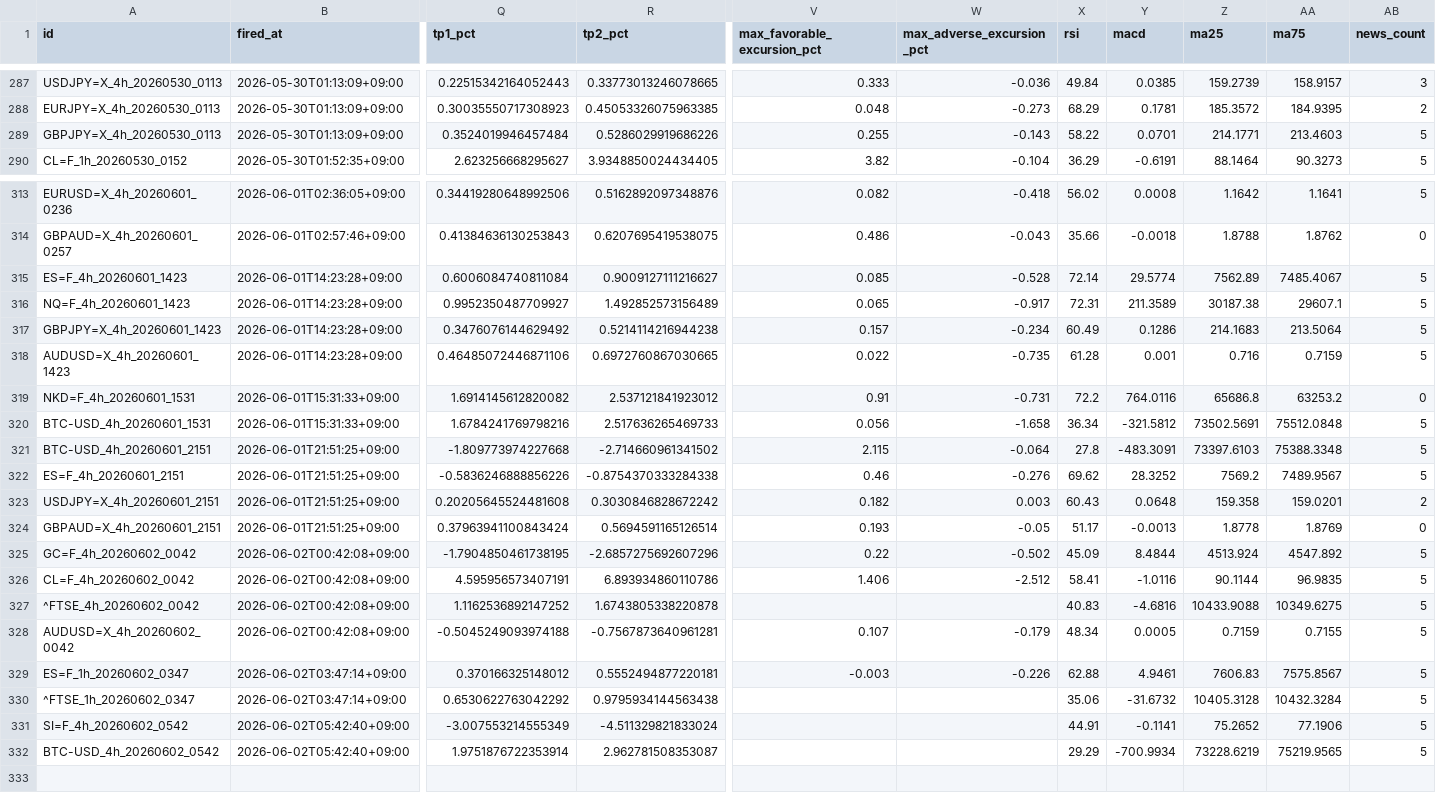
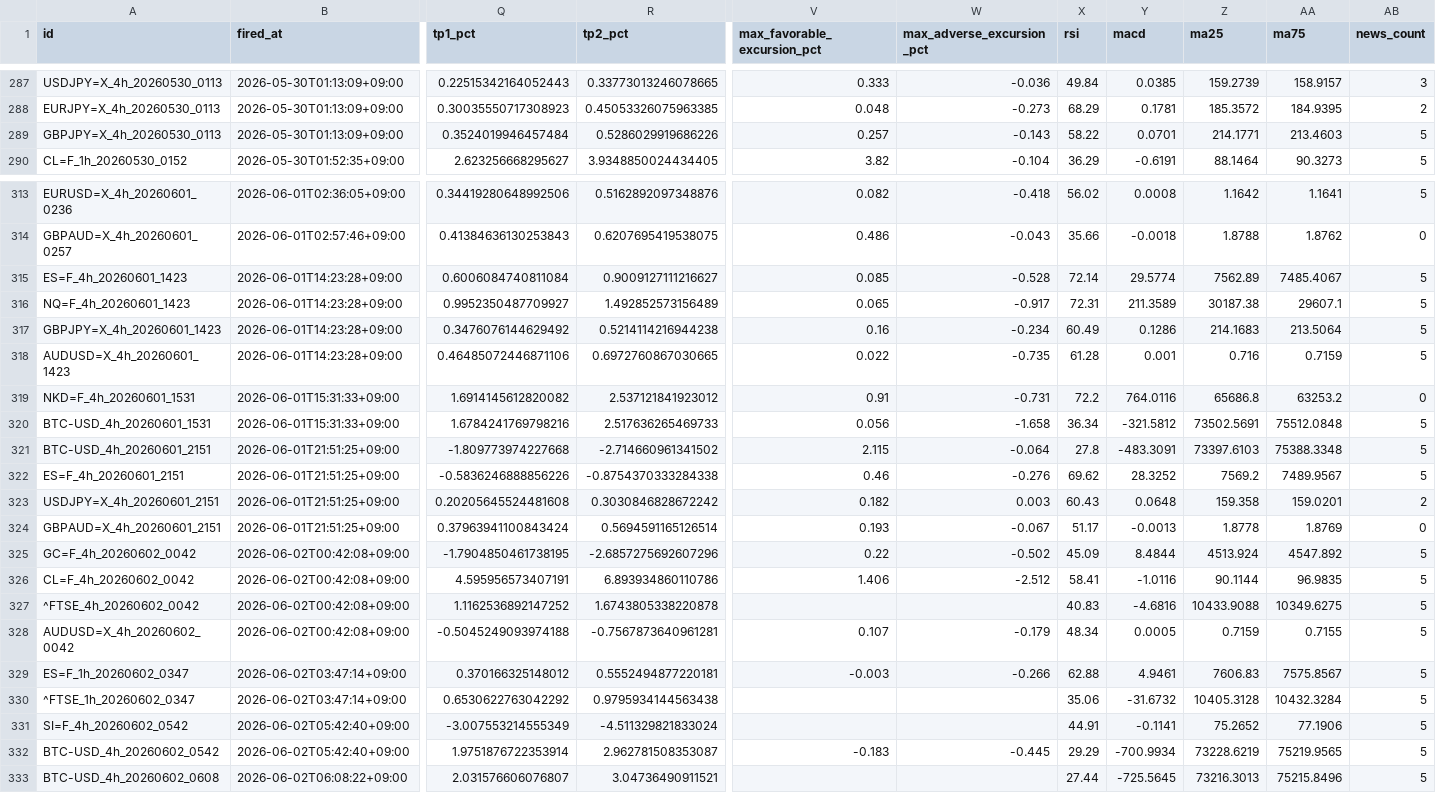
Before and after one commit to invest-ai-info/marketwatch-ai, a CSV file: signals-log.csv, drawn as a sheet; only a part is shown, gaps mark what is left out; rows hold the shown columns only; the diff names each change by its address in the sheet, - before the commit and + after, or states it on an @@ line.

```diff
--- a/signals-log.csv
+++ b/signals-log.csv
-V289 (max_favorable_excursion_pct): 0.255
+V289 (max_favorable_excursion_pct): 0.257
-V317 (max_favorable_excursion_pct): 0.157
+V317 (max_favorable_excursion_pct): 0.16
-W324 (max_adverse_excursion_pct): -0.05
+W324 (max_adverse_excursion_pct): -0.067
-W329 (max_adverse_excursion_pct): -0.226
+W329 (max_adverse_excursion_pct): -0.266
-V332 (max_favorable_excursion_pct): (empty)
+V332 (max_favorable_excursion_pct): -0.183
-W332 (max_adverse_excursion_pct): (empty)
+W332 (max_adverse_excursion_pct): -0.445
+row 333: BTC-USD_4h_20260602_0608 | 2026-06-02T06:08:22+09:00 | 2.031576606076807 | 3.04736490911521 |  |  | 27.44 | -725.5645 | 73216.3013 | 75215.8496 | 5
```
Also changed, not shown: 3 other files.
